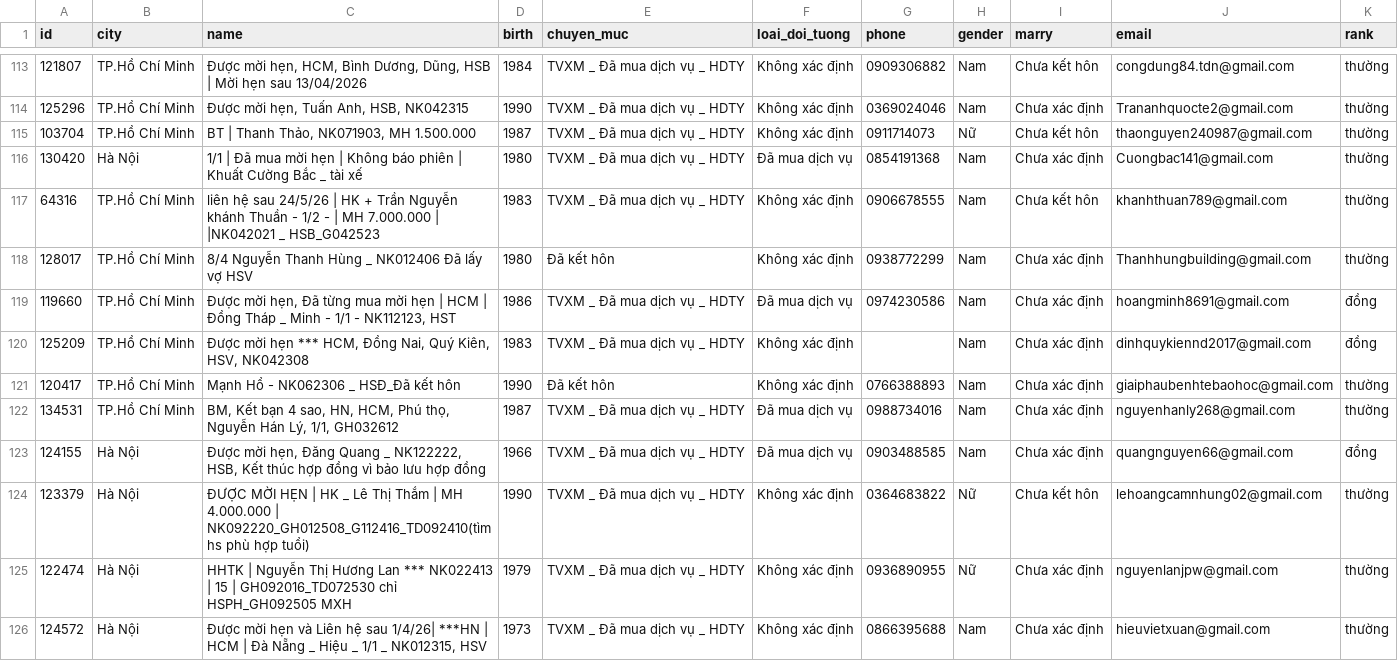
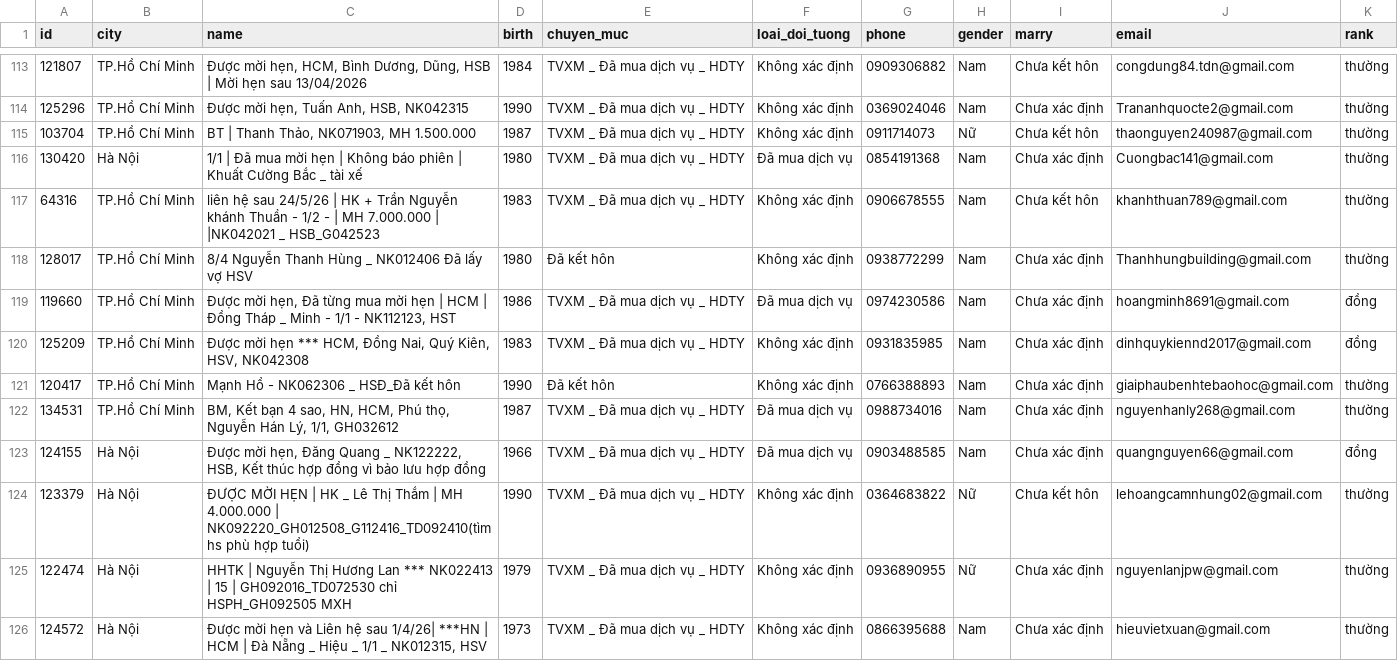
Before and after one commit to DungCaad/hope-tool-data, a CSV file: FULL_fast.csv, drawn as a sheet; only a part is shown, gaps mark what is left out.

Commit message:
Update FULL_fast.csv

```diff
--- a/FULL_fast.csv
+++ b/FULL_fast.csv
@@ -119,3 +119,3 @@ id,city,name,birth,chuyen_muc,loai_doi_tuong,phone,gender,marry,email,rank
 119660,TP.Hồ Chí Minh,"Được mời hẹn, Đã từng mua mời hẹn | HCM | Đồng Tháp _ Minh - 1/1 - NK112123, HST",1986,TVXM _ Đã mua dịch vụ _ HDTY,Đã mua dịch vụ,0974230586,Nam,Chưa xác định,hoangminh8691@gmail.com,đồng
-125209,TP.Hồ Chí Minh,"Được mời hẹn *** HCM, Đồng Nai, Quý Kiên, HSV, NK042308",1983,TVXM _ Đã mua dịch vụ _ HDTY,Không xác định,,Nam,Chưa xác định,dinhquykiennd2017@gmail.com,đồng
+125209,TP.Hồ Chí Minh,"Được mời hẹn *** HCM, Đồng Nai, Quý Kiên, HSV, NK042308",1983,TVXM _ Đã mua dịch vụ _ HDTY,Không xác định,0931835985,Nam,Chưa xác định,dinhquykiennd2017@gmail.com,đồng
 120417,TP.Hồ Chí Minh,Mạnh Hổ - NK062306 _ HSĐ_Đã kết hôn,1990,Đã kết hôn,Không xác định,0766388893,Nam,Chưa xác định,giaiphaubenhtebaohoc@gmail.com,thường
```
